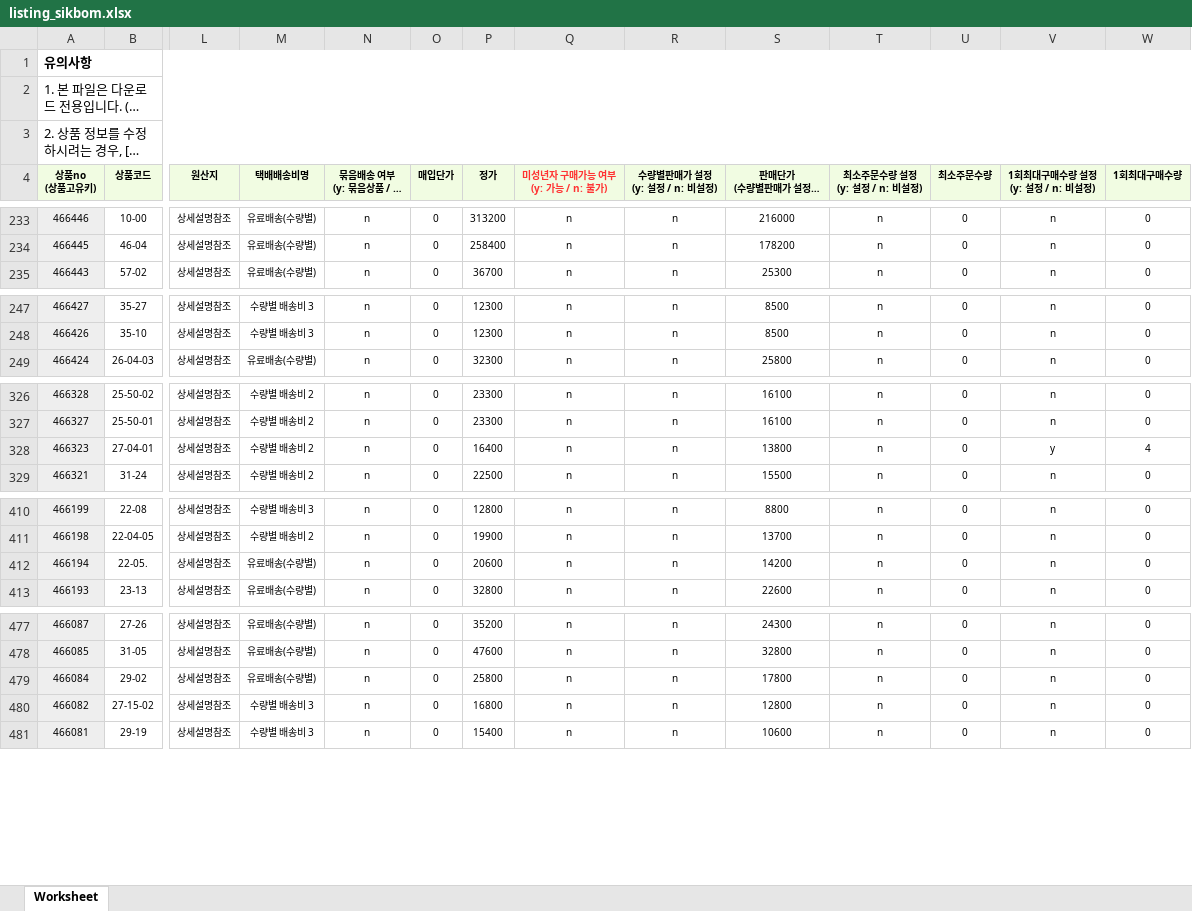
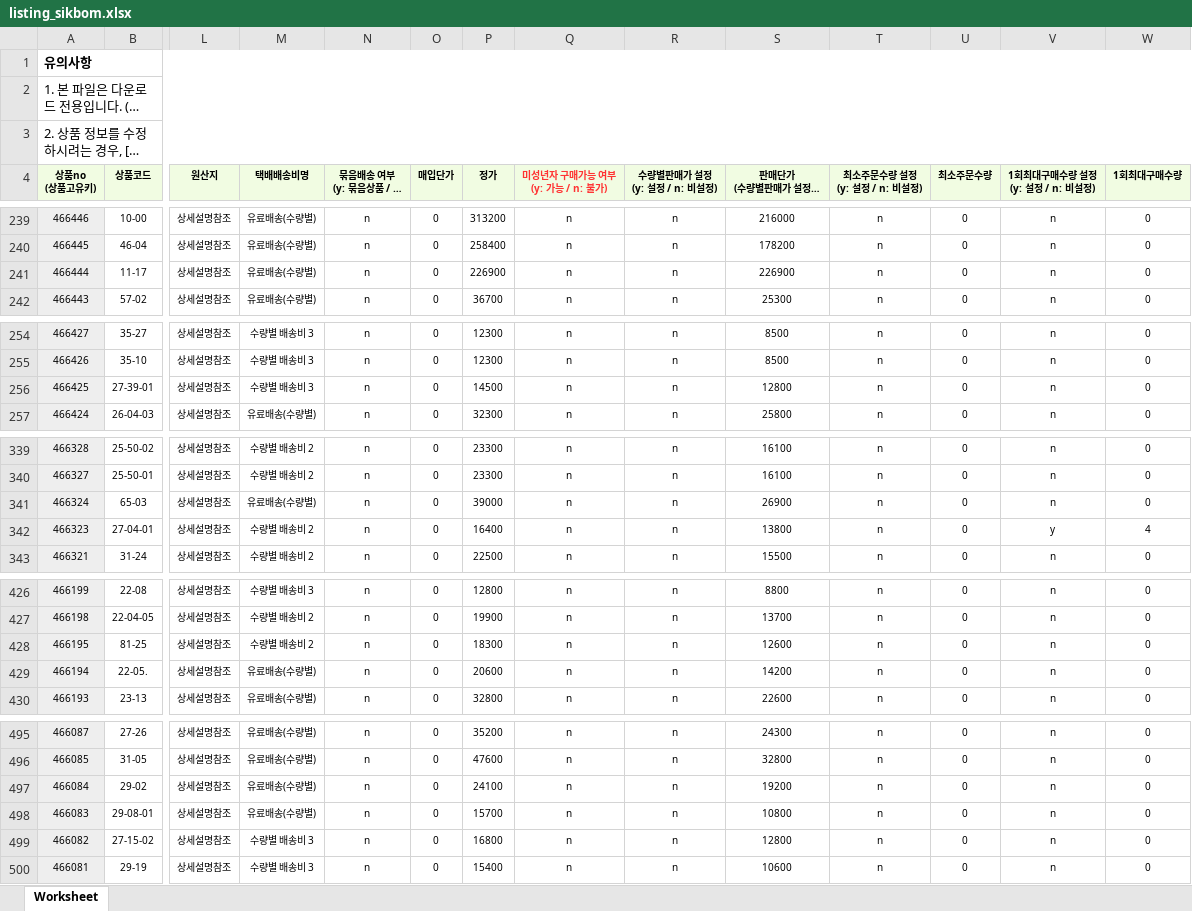
Before and after one commit to OURPROJECTDAO/work-automation-app, an Excel workbook: reference/listing_sikbom.xlsx, sheet Worksheet, drawn as a sheet; only a part is shown, gaps mark what is left out; long unchanged cells end in …; values as stored, in another font and other column widths than the file's, no borders; addresses are those after the commit; rows hold the shown columns only; the diff covers the shown part only; the diff names each change by its address in the sheet, - before the commit and + after, or states it on an @@ line.

```diff
--- a/reference/listing_sikbom.xlsx (sheet Worksheet)
+++ b/reference/listing_sikbom.xlsx (sheet Worksheet)
+row 241: 466444 | 11-17 | 상세설명참조 | 유료배송(수량별) | n | 0 | 226900 | n | n | 226900 | n | 0 | n | 0
+row 256: 466425 | 27-39-01 | 상세설명참조 | 수량별 배송비 3 | n | 0 | 14500 | n | n | 12800 | n | 0 | n | 0
+row 341: 466324 | 65-03 | 상세설명참조 | 유료배송(수량별) | n | 0 | 39000 | n | n | 26900 | n | 0 | n | 0
+row 428: 466195 | 81-25 | 상세설명참조 | 수량별 배송비 2 | n | 0 | 18300 | n | n | 12600 | n | 0 | n | 0
-P497 (정가): 25800
+P497 (정가): 24100
-S497: 17800
+S497: 19200
+row 498: 466083 | 29-08-01 | 상세설명참조 | 유료배송(수량별) | n | 0 | 15700 | n | n | 10800 | n | 0 | n | 0
```
Also changed, not shown: 16 added rows, 1 removed row and 6 edited cells elsewhere in this sheet.
